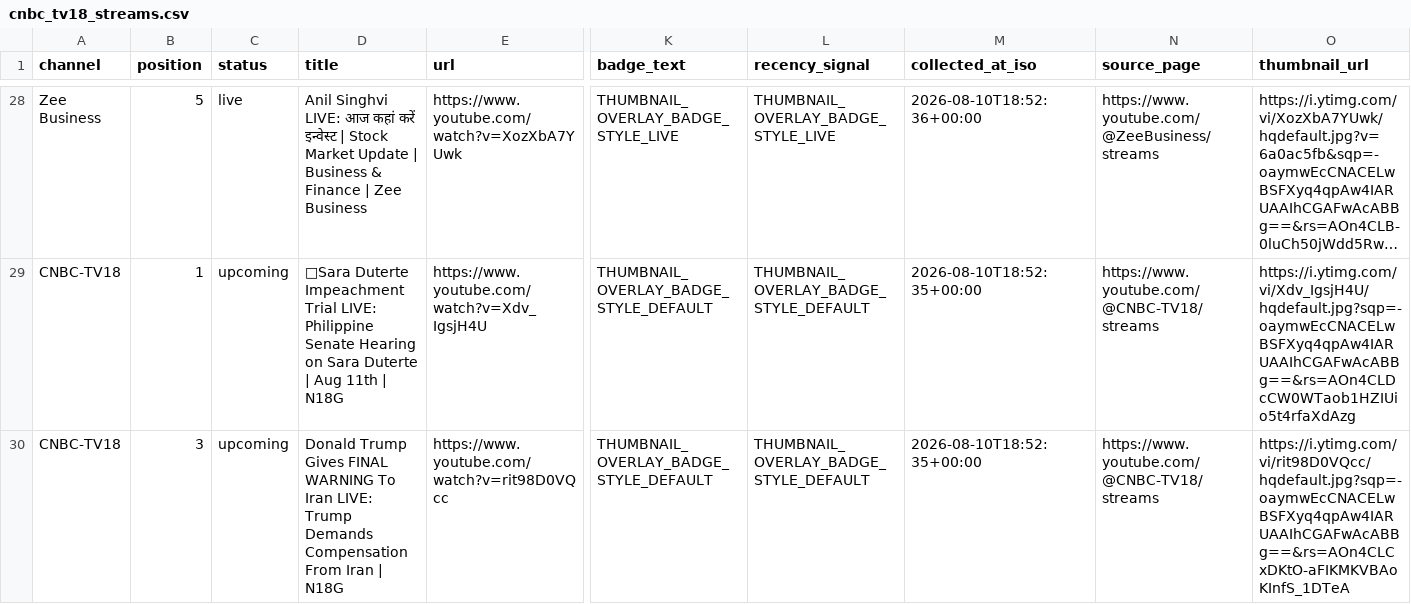
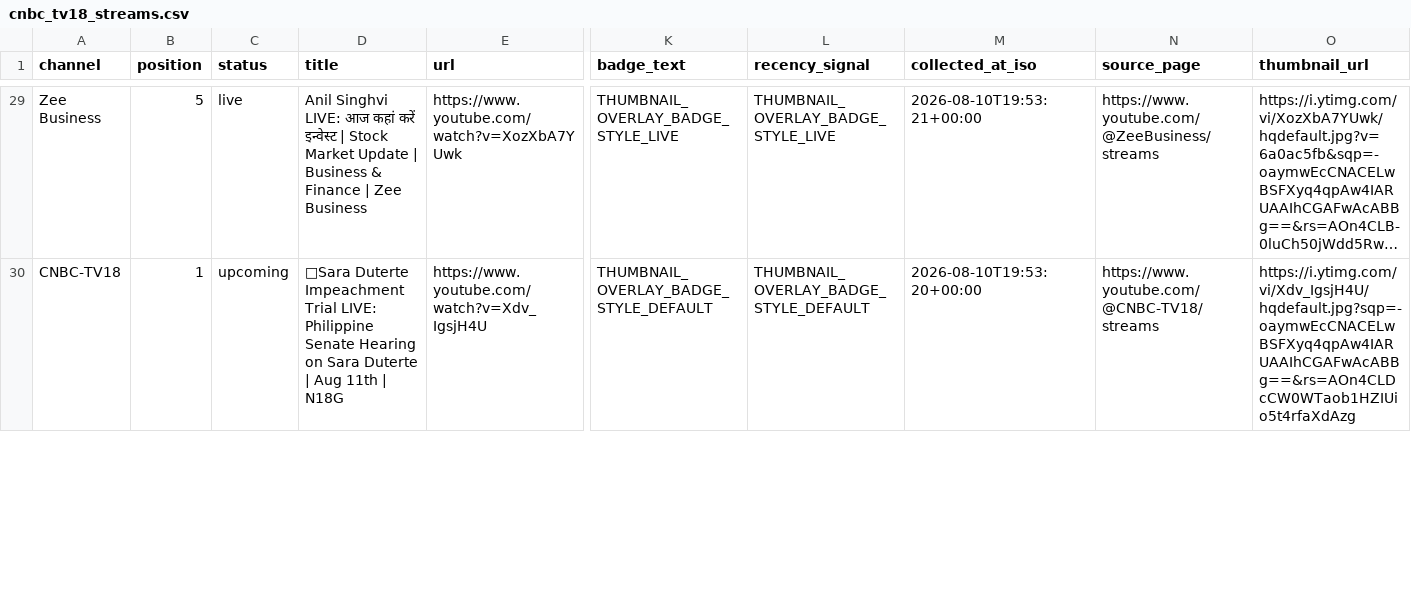
Before and after one commit to ishaangera-wq/YTTrackpu, a CSV file: cnbc_tv18_streams.csv, drawn as a sheet; only a part is shown, gaps mark what is left out; long unchanged cells end in …; removed rows and columns are numbered as before the commit, all else as after; rows hold the shown columns only; the diff covers the shown part only; the diff names each change by its address in the sheet, - before the commit and + after, or states it on an @@ line.

```diff
--- a/cnbc_tv18_streams.csv
+++ b/cnbc_tv18_streams.csv
-M29 (collected_at_iso): 2026-08-10T18:52:36+00:00
+M29 (collected_at_iso): 2026-08-10T19:53:21+00:00
-M30 (collected_at_iso): 2026-08-10T18:52:35+00:00
+M30 (collected_at_iso): 2026-08-10T19:53:20+00:00
-row 30: CNBC-TV18 | 3 | upcoming | Donald Trump Gives FINAL WARNING To Iran LIVE: Trump Demands Compensation From Iran | N18G | https://www.youtube.com/watch?v=rit98D0VQcc | THUMBNAIL_OVERLAY_BADGE_STYLE_DEFAULT | THUMBNAIL_OVERLAY_BADGE_STYLE_DEFAULT | 2026-08-10T18:52:35+00:00 | https://www.youtube.com/@CNBC-TV18/streams | https://i.ytimg.com/vi/rit98D0VQcc/hqdefault.jpg?sqp=-oaymwEcCNACELwBSFXyq4qpAw4IARUAAIhCGAFwAcABBg==&rs=AOn4CLCxDKtO-aFIKMKVBAoKInfS_1DTeA
```
Also changed, not shown: 2 added rows, 2 removed rows and 51 edited cells elsewhere in this file, 2 other files.
